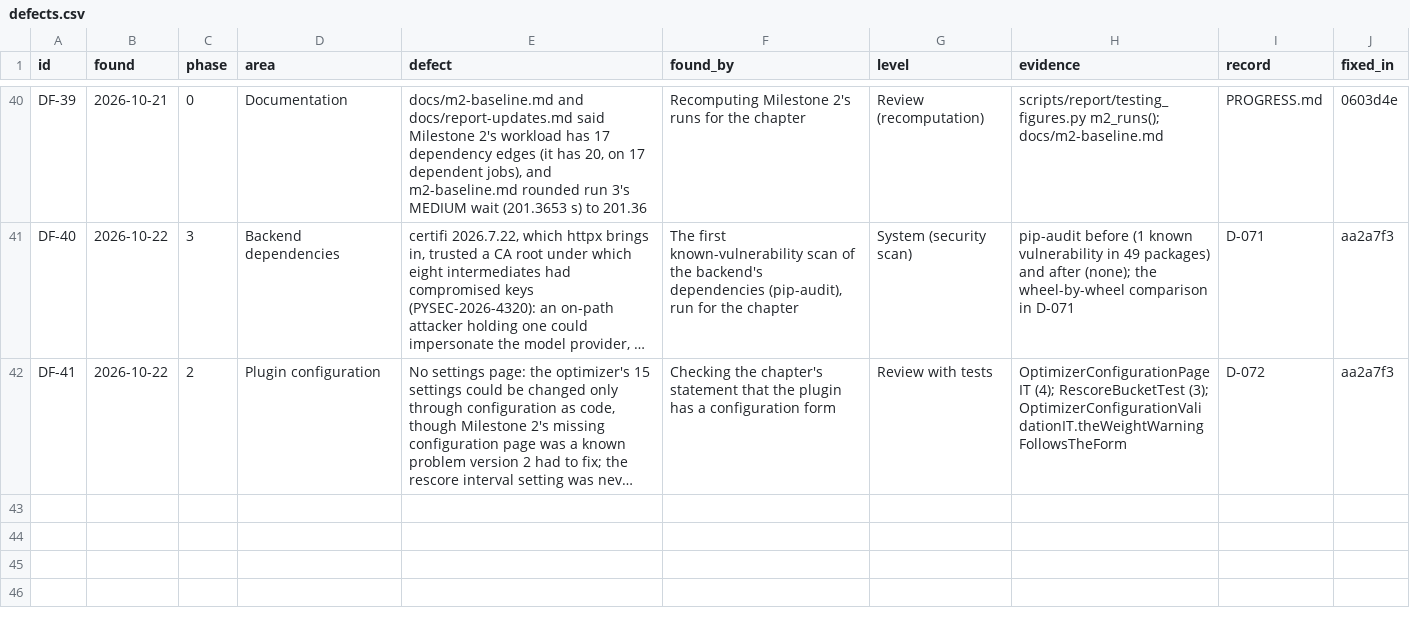
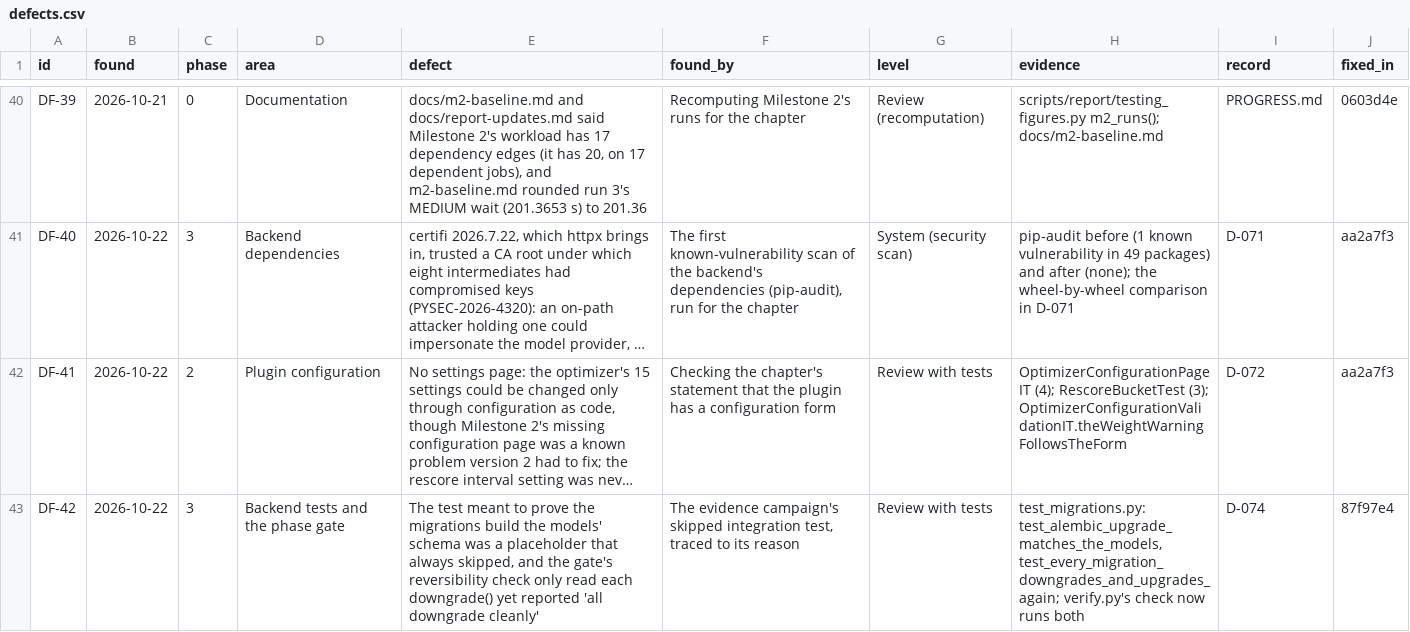
Before and after one commit to haiderali-dev/INTELLIGENT-CI-CD-ORCHESTRATOR-FYP, a CSV file: docs/testing/data/defects.csv, drawn as a sheet; only a part is shown, gaps mark what is left out; long unchanged cells end in …; the diff names each change by its address in the sheet, - before the commit and + after, or states it on an @@ line.

```diff
--- a/docs/testing/data/defects.csv
+++ b/docs/testing/data/defects.csv
+row 43: DF-42 | 2026-10-22 | 3 | Backend tests and the phase gate | The test meant to prove the migrations build the models' schema was a placeholder that always skipped, and the gate's reversibility check only read each downgrade() yet reported 'all downgrade cleanly' | The evidence campaign's skipped integration test, traced to its reason | Review with tests | test_migrations.py: test_alembic_upgrade_matches_the_models, test_every_migration_downgrades_and_upgrades_again; verify.py's check now runs both | D-074 | 87f97e4
```
